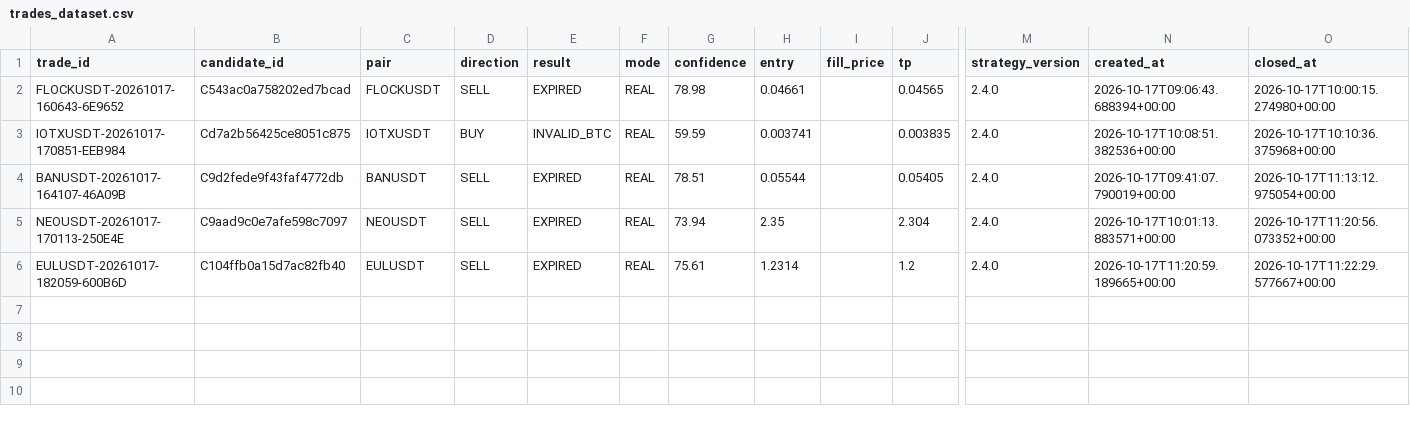
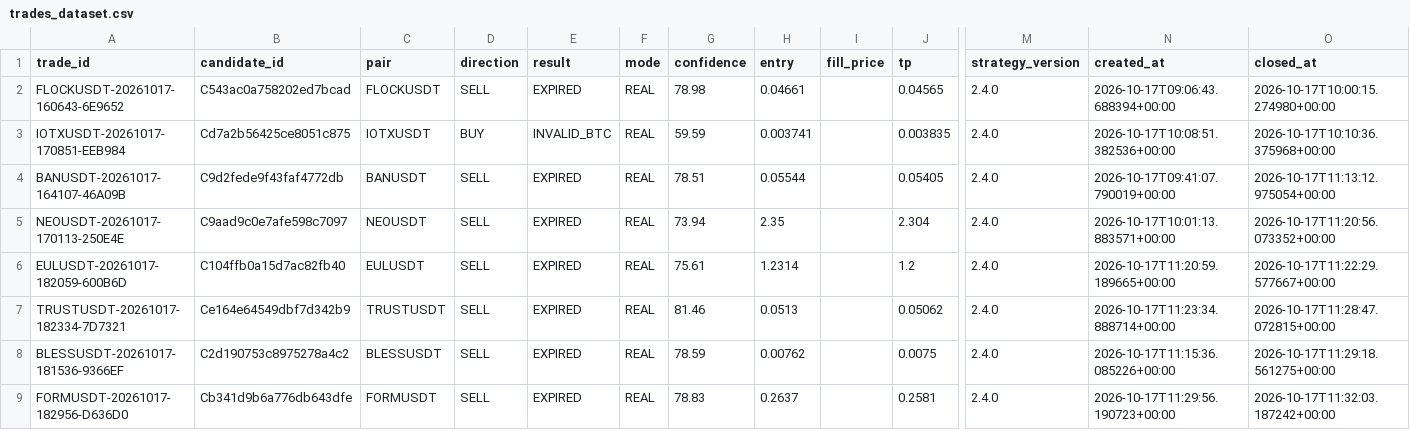
Before and after one commit to SatrioUtomo874/Trades, a CSV file: data/research/trades_dataset.csv, drawn as a sheet; only a part is shown, gaps mark what is left out; rows hold the shown columns only; the diff names each change by its address in the sheet, - before the commit and + after, or states it on an @@ line.

Commit message:
research: trades dataset

```diff
--- a/data/research/trades_dataset.csv
+++ b/data/research/trades_dataset.csv
+row 7: TRUSTUSDT-20261017-182334-7D7321 | Ce164e64549dbf7d342b9 | TRUSTUSDT | SELL | EXPIRED | REAL | 81.46 | 0.0513 |  | 0.05062 | 2.4.0 | 2026-10-17T11:23:34.888714+00:00 | 2026-10-17T11:28:47.072815+00:00
+row 8: BLESSUSDT-20261017-181536-9366EF | C2d190753c8975278a4c2 | BLESSUSDT | SELL | EXPIRED | REAL | 78.59 | 0.00762 |  | 0.0075 | 2.4.0 | 2026-10-17T11:15:36.085226+00:00 | 2026-10-17T11:29:18.561275+00:00
+row 9: FORMUSDT-20261017-182956-D636D0 | Cb341d9b6a776db643dfe | FORMUSDT | SELL | EXPIRED | REAL | 78.83 | 0.2637 |  | 0.2581 | 2.4.0 | 2026-10-17T11:29:56.190723+00:00 | 2026-10-17T11:32:03.187242+00:00
```
